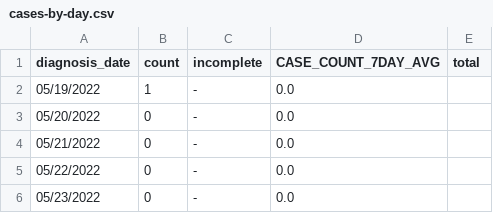
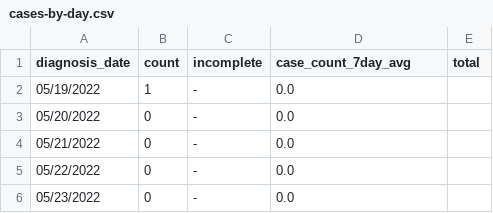
Before and after one commit to nychealth/monkeypox-data, a CSV file: trends/cases-by-day.csv, drawn as a sheet; only a part is shown.

Commit message:
Data Update 08/05

```diff
--- a/trends/cases-by-day.csv
+++ b/trends/cases-by-day.csv
@@ -1,2 +1,2 @@
-diagnosis_date,count,incomplete,CASE_COUNT_7DAY_AVG,total
+diagnosis_date,count,incomplete,case_count_7day_avg,total
 05/19/2022,1,-,0.0,
```
